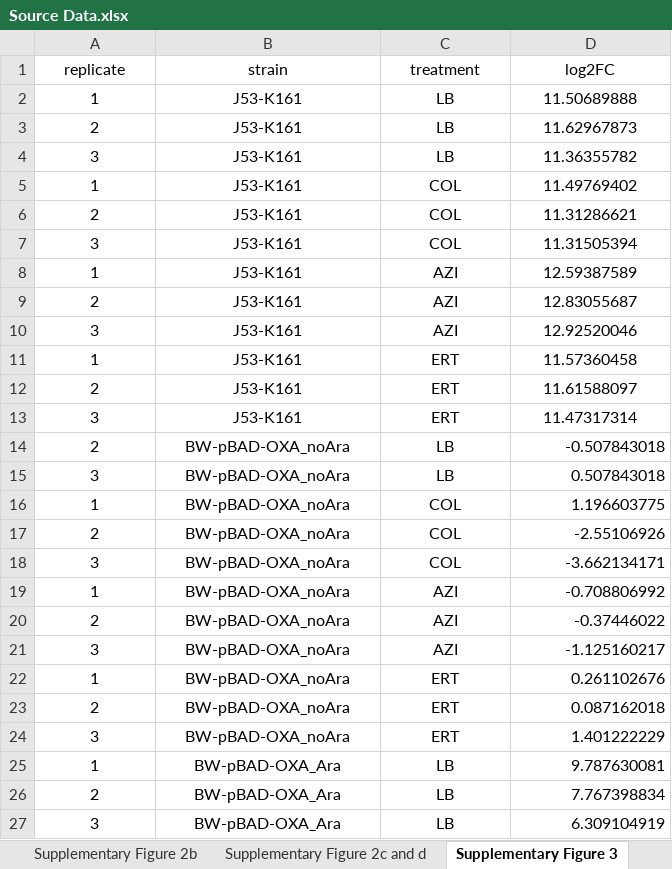
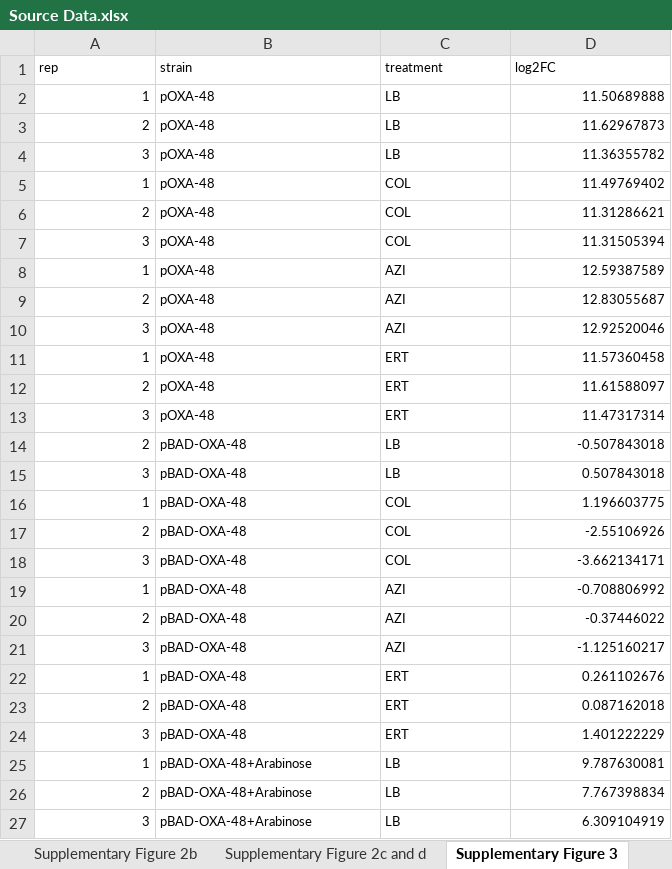
Before and after one commit to JeroRB/Collateral_Sensitivity, an Excel workbook: SourceData/Source Data.xlsx, sheet Supplementary Figure 3, drawn as a sheet; only a part is shown; values as stored, in another font and other column widths than the file's, no borders; charts and pictures not drawn; the diff covers the shown part only; the diff names each change by its address in the sheet, - before the commit and + after, or states it on an @@ line.

```diff
--- a/SourceData/Source Data.xlsx (sheet Supplementary Figure 3)
+++ b/SourceData/Source Data.xlsx (sheet Supplementary Figure 3)
-A1: replicate
+A1: rep
@@ A1:D27 text size: smaller @@
-A1:D1 alignment: center
+A1:D1 alignment: left
-A2:A27 alignment: center
+A2:A27 alignment: right
-B2:B13 (strain): J53-K161
+B2:B13 (strain): pOXA-48
-B2:C27 alignment: center
+B2:C27 alignment: left
-D2:D13 alignment: center
+D2:D13 alignment: right
-B14:B24 (strain): BW-pBAD-OXA_noAra
+B14:B24 (strain): pBAD-OXA-48
-B25:B27 (strain): BW-pBAD-OXA_Ara
+B25:B27 (strain): pBAD-OXA-48+Arabinose
```
Also changed, not shown: 21 edited cells and cell formats elsewhere in this sheet, 5 other files.
